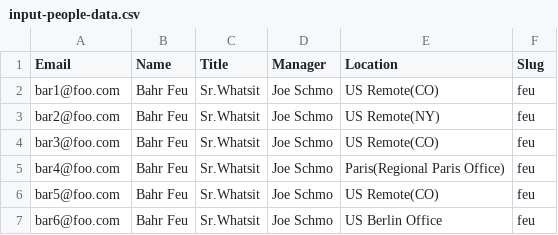
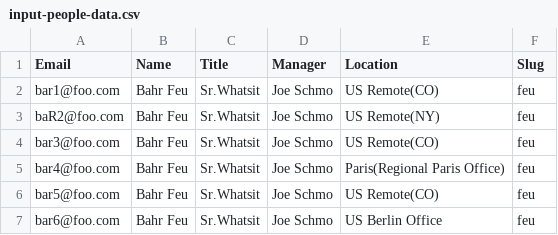
Before and after one commit to mozilla/matchmaker, a CSV file: examples/mentorship/input-people-data.csv, drawn as a sheet; the diff names each change by its address in the sheet, - before the commit and + after, or states it on an @@ line.

Commit message:
start working through combining datasets keyed by email

```diff
--- a/examples/mentorship/input-people-data.csv
+++ b/examples/mentorship/input-people-data.csv
-A3 (Email): bar2@foo.com
+A3 (Email): baR2@foo.com
```
Also changed, not shown: examples/mentorship/input.csv, 3 other files.
